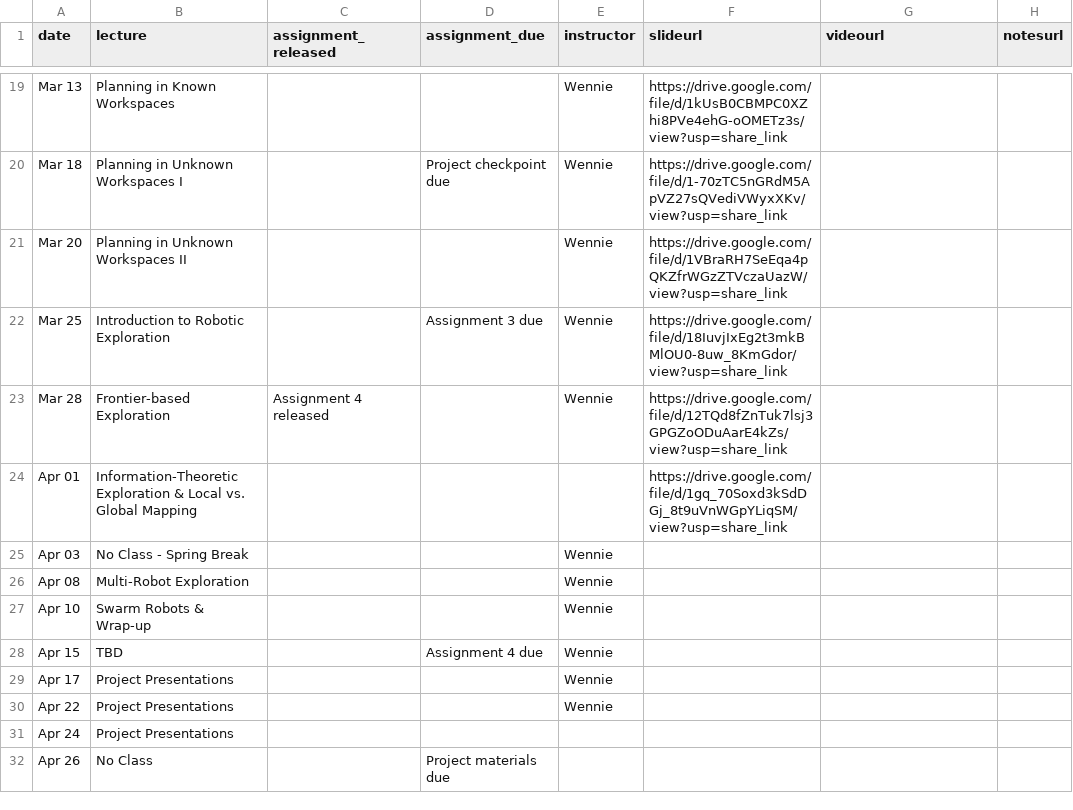
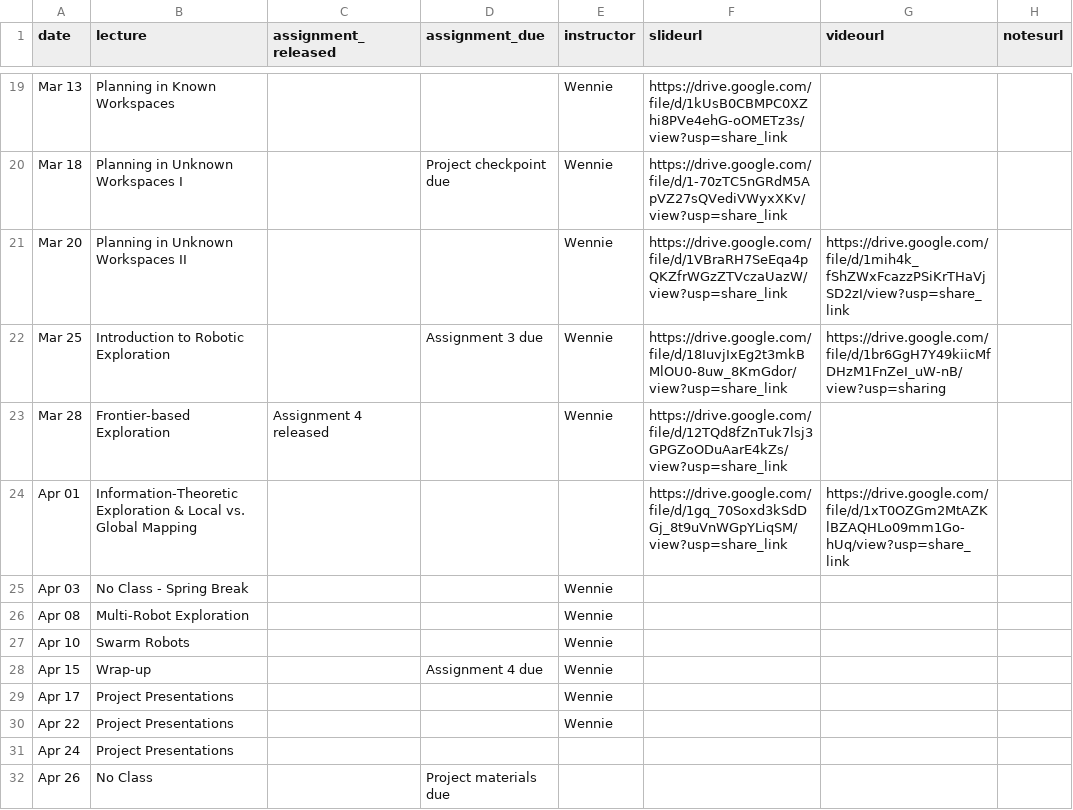
Before and after one commit to mr-cmu/mr-cmu.github.io, a CSV file: _data/schedule.csv, drawn as a sheet; only a part is shown, gaps mark what is left out; the diff names each change by its address in the sheet, - before the commit and + after, or states it on an @@ line.

Commit message:
update schedule with videos

```diff
--- a/_data/schedule.csv
+++ b/_data/schedule.csv
-G21 (videourl): (empty)
+G21 (videourl): https://drive.google.com/file/d/1mih4k_fShZWxFcazzPSiKrTHaVjSD2zI/view?usp=share_link
-G22 (videourl): (empty)
+G22 (videourl): https://drive.google.com/file/d/1br6GgH7Y49kiicMfDHzM1FnZeI_uW-nB/view?usp=sharing
-G24 (videourl): (empty)
+G24 (videourl): https://drive.google.com/file/d/1xT0OZGm2MtAZKlBZAQHLo09mm1Go-hUq/view?usp=share_link
-B27 (lecture): Swarm Robots & Wrap-up
+B27 (lecture): Swarm Robots
-B28 (lecture): TBD
+B28 (lecture): Wrap-up
```
